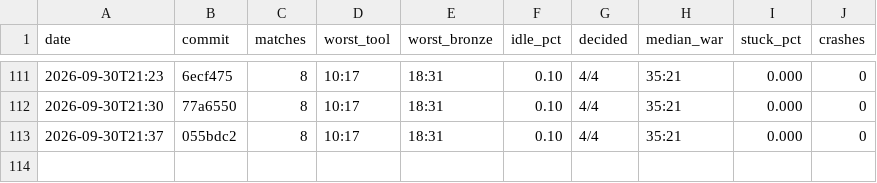
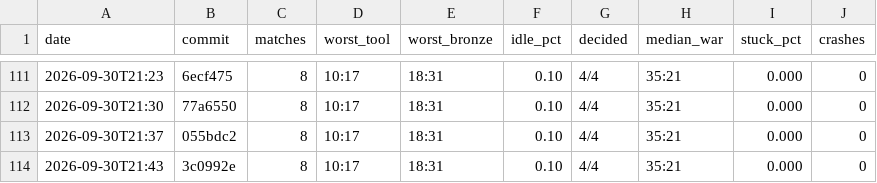
Before and after one commit to DigiMonk73/Empires, a CSV file: docs/metrics/ai.csv, drawn as a sheet; only a part is shown, gaps mark what is left out.

```diff
--- a/docs/metrics/ai.csv
+++ b/docs/metrics/ai.csv
@@ -113 +113,2 @@ date,commit,matches,worst_tool,worst_bronze,idle_pct,decided,median_war,stuck_pc
 2026-09-30T21:37,055bdc2,8,10:17,18:31,0.10,4/4,35:21,0.000,0
+2026-09-30T21:43,3c0992e,8,10:17,18:31,0.10,4/4,35:21,0.000,0
```
Also changed, not shown: docs/metrics/battle.csv, docs/metrics/econ.csv, 6 other files.
